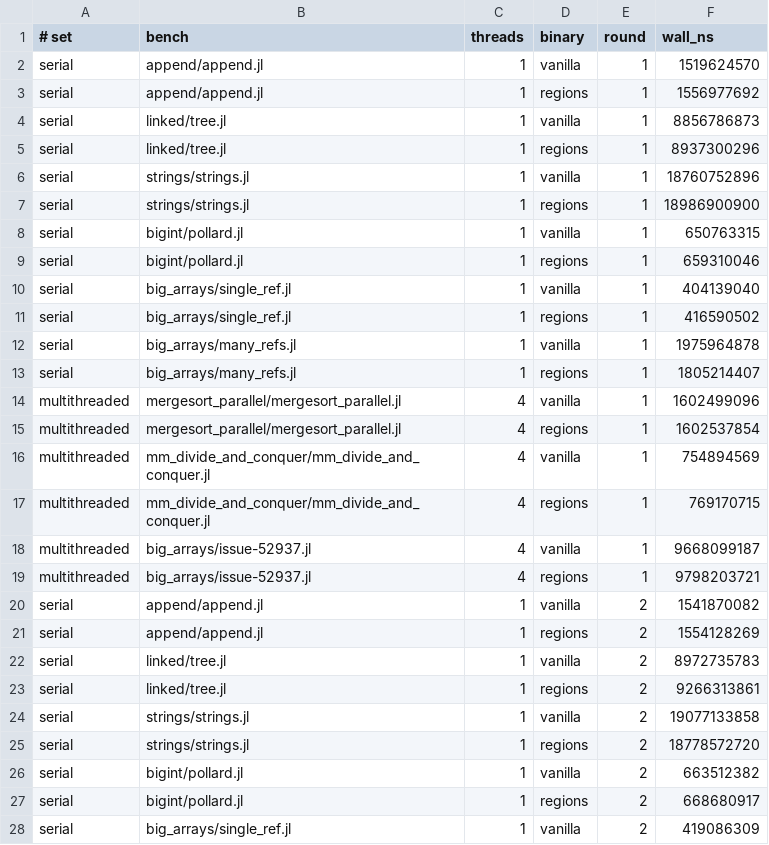
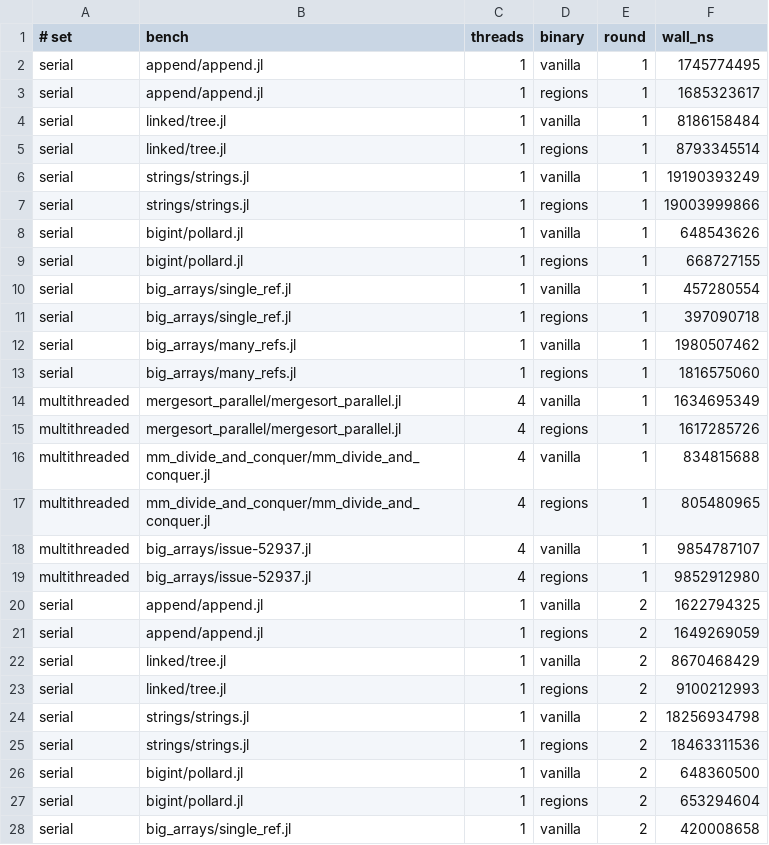
Before and after one commit to levy/julia, a TSV file: contrib/memory-regions/results/data/gcbench.tsv, drawn as a sheet; only a part is shown; the diff covers the shown part only.

```diff
--- a/contrib/memory-regions/results/data/gcbench.tsv
+++ b/contrib/memory-regions/results/data/gcbench.tsv
@@ -1,28 +1,28 @@
 # set	bench	threads	binary	round	wall_ns
-serial	append/append.jl	1	vanilla	1	1519624570
-serial	append/append.jl	1	regions	1	1556977692
-serial	linked/tree.jl	1	vanilla	1	8856786873
-serial	linked/tree.jl	1	regions	1	8937300296
-serial	strings/strings.jl	1	vanilla	1	18760752896
-serial	strings/strings.jl	1	regions	1	18986900900
-serial	bigint/pollard.jl	1	vanilla	1	650763315
-serial	bigint/pollard.jl	1	regions	1	659310046
-serial	big_arrays/single_ref.jl	1	vanilla	1	404139040
-serial	big_arrays/single_ref.jl	1	regions	1	416590502
-serial	big_arrays/many_refs.jl	1	vanilla	1	1975964878
-serial	big_arrays/many_refs.jl	1	regions	1	1805214407
-multithreaded	mergesort_parallel/mergesort_parallel.jl	4	vanilla	1	1602499096
-multithreaded	mergesort_parallel/mergesort_parallel.jl	4	regions	1	1602537854
-multithreaded	mm_divide_and_conquer/mm_divide_and_conquer.jl	4	vanilla	1	754894569
-multithreaded	mm_divide_and_conquer/mm_divide_and_conquer.jl	4	regions	1	769170715
-multithreaded	big_arrays/issue-52937.jl	4	vanilla	1	9668099187
-multithreaded	big_arrays/issue-52937.jl	4	regions	1	9798203721
-serial	append/append.jl	1	vanilla	2	1541870082
-serial	append/append.jl	1	regions	2	1554128269
-serial	linked/tree.jl	1	vanilla	2	8972735783
-serial	linked/tree.jl	1	regions	2	9266313861
-serial	strings/strings.jl	1	vanilla	2	19077133858
-serial	strings/strings.jl	1	regions	2	18778572720
-serial	bigint/pollard.jl	1	vanilla	2	663512382
-serial	bigint/pollard.jl	1	regions	2	668680917
-serial	big_arrays/single_ref.jl	1	vanilla	2	419086309
+serial	append/append.jl	1	vanilla	1	1745774495
+serial	append/append.jl	1	regions	1	1685323617
+serial	linked/tree.jl	1	vanilla	1	8186158484
+serial	linked/tree.jl	1	regions	1	8793345514
+serial	strings/strings.jl	1	vanilla	1	19190393249
+serial	strings/strings.jl	1	regions	1	19003999866
+serial	bigint/pollard.jl	1	vanilla	1	648543626
+serial	bigint/pollard.jl	1	regions	1	668727155
+serial	big_arrays/single_ref.jl	1	vanilla	1	457280554
+serial	big_arrays/single_ref.jl	1	regions	1	397090718
+serial	big_arrays/many_refs.jl	1	vanilla	1	1980507462
+serial	big_arrays/many_refs.jl	1	regions	1	1816575060
+multithreaded	mergesort_parallel/mergesort_parallel.jl	4	vanilla	1	1634695349
+multithreaded	mergesort_parallel/mergesort_parallel.jl	4	regions	1	1617285726
+multithreaded	mm_divide_and_conquer/mm_divide_and_conquer.jl	4	vanilla	1	834815688
+multithreaded	mm_divide_and_conquer/mm_divide_and_conquer.jl	4	regions	1	805480965
+multithreaded	big_arrays/issue-52937.jl	4	vanilla	1	9854787107
+multithreaded	big_arrays/issue-52937.jl	4	regions	1	9852912980
+serial	append/append.jl	1	vanilla	2	1622794325
+serial	append/append.jl	1	regions	2	1649269059
+serial	linked/tree.jl	1	vanilla	2	8670468429
+serial	linked/tree.jl	1	regions	2	9100212993
+serial	strings/strings.jl	1	vanilla	2	18256934798
+serial	strings/strings.jl	1	regions	2	18463311536
+serial	bigint/pollard.jl	1	vanilla	2	648360500
+serial	bigint/pollard.jl	1	regions	2	653294604
+serial	big_arrays/single_ref.jl	1	vanilla	2	420008658
```
Also changed, not shown: 63 edited cells elsewhere in this file, contrib/memory-regions/results/data/context.tsv, contrib/memory-regions/results/data/unit_costs.tsv, 5 other files.
